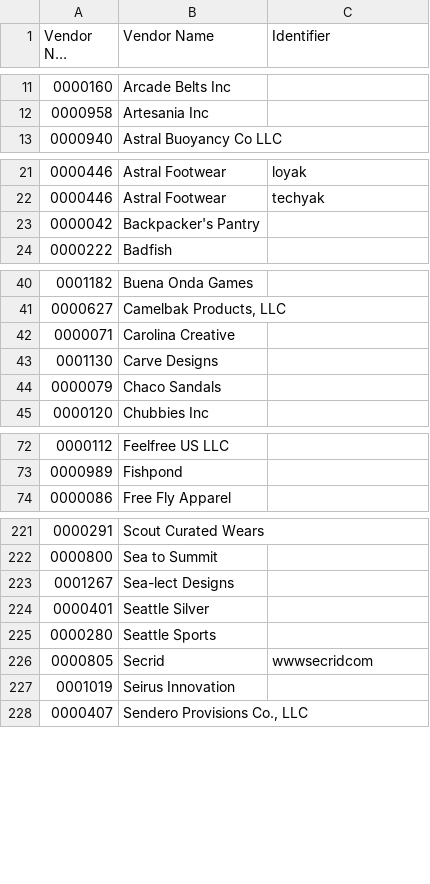
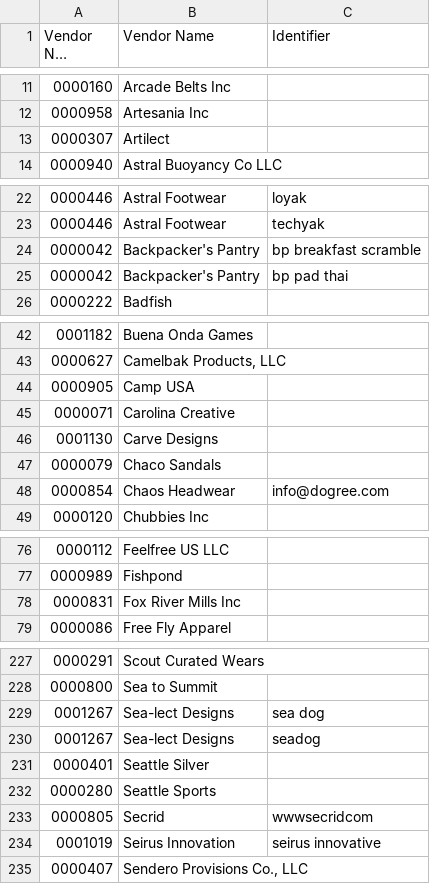
Before and after one commit to ethansong206/AP-Automation, a CSV file: data/vendors.csv, drawn as a sheet; only a part is shown, gaps mark what is left out; long unchanged cells end in …; addresses are those after the commit; the diff covers the shown part only; the diff names each change by its address in the sheet, - before the commit and + after, or states it on an @@ line.

```diff
--- a/data/vendors.csv
+++ b/data/vendors.csv
+row 13: 0000307 | Artilect
-C24 (Identifier): (empty)
+C24 (Identifier): bp breakfast scramble
+row 25: 0000042 | Backpacker's Pantry | bp pad thai
+row 44: 0000905 | Camp USA
+row 48: 0000854 | Chaos Headwear | info@dogree.com
+row 78: 0000831 | Fox River Mills Inc
-C229 (Identifier): (empty)
+C229 (Identifier): sea dog
+row 230: 0001267 | Sea-lect Designs | seadog
-C234 (Identifier): (empty)
+C234 (Identifier): seirus innovative
```
Also changed, not shown: 1 added row and 12 edited cells elsewhere in this file, vendor_approach_map.csv, 9 other files.
